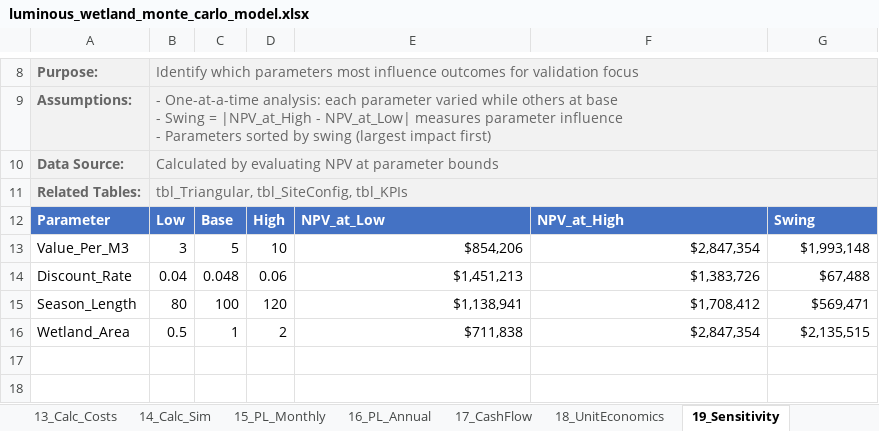
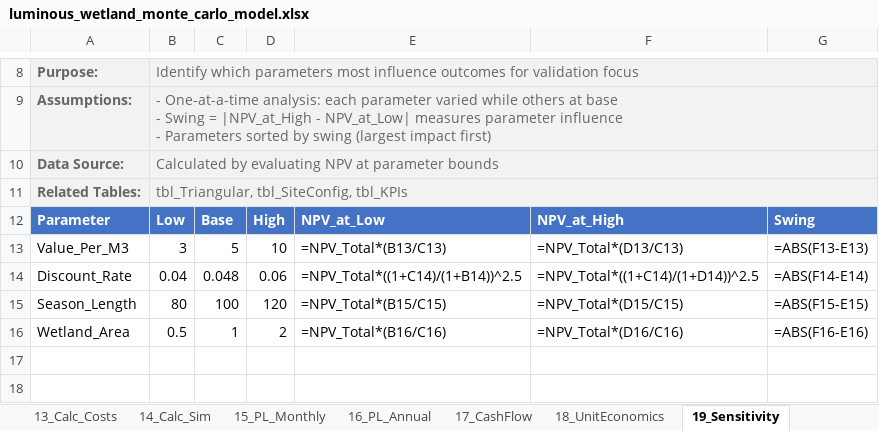
Before and after one commit to gregsaunders/luminous_obsidian_vault, an Excel workbook: utils/financial_modeling/luminous_wetland_monte_carlo_model.xlsx, sheet 19_Sensitivity, drawn as a sheet; only a part is shown, gaps mark what is left out; values as stored, in another font and other column widths than the file's, no borders; formulas without a stored value are shown as written; table styles not drawn; the diff names each change by its address in the sheet, - before the commit and + after, or states it on an @@ line.

```diff
--- a/utils/financial_modeling/luminous_wetland_monte_carlo_model.xlsx (sheet 19_Sensitivity)
+++ b/utils/financial_modeling/luminous_wetland_monte_carlo_model.xlsx (sheet 19_Sensitivity)
-E13: $854,206
+E13: =NPV_Total*(B13/C13)
-F13: $2,847,354
+F13: =NPV_Total*(D13/C13)
-G13: $1,993,148
+G13: =ABS(F13-E13)
-E14: $1,451,213
+E14: =NPV_Total*((1+C14)/(1+B14))^2.5
-F14: $1,383,726
+F14: =NPV_Total*((1+C14)/(1+D14))^2.5
-G14: $67,488
+G14: =ABS(F14-E14)
-E15: $1,138,941
+E15: =NPV_Total*(B15/C15)
-F15: $1,708,412
+F15: =NPV_Total*(D15/C15)
-G15: $569,471
+G15: =ABS(F15-E15)
-E16: $711,838
+E16: =NPV_Total*(B16/C16)
-F16: $2,847,354
+F16: =NPV_Total*(D16/C16)
-G16: $2,135,515
+G16: =ABS(F16-E16)
```
Also changed, not shown: sheet 14_Calc_Sim, sheet 16_PL_Annual, sheet 12_Calc_Value, sheet 17_CashFlow, sheet 20_Dashboard, sheet 11_Calc_Compliance, 9 more sheets, 4 other files.
